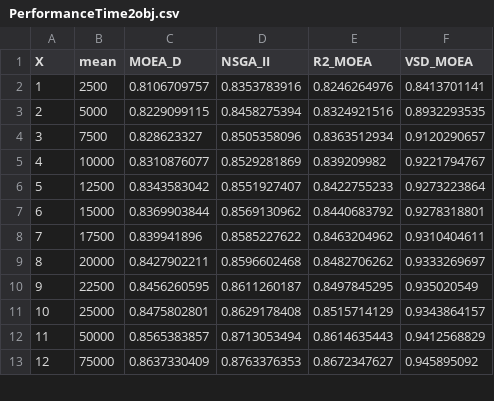
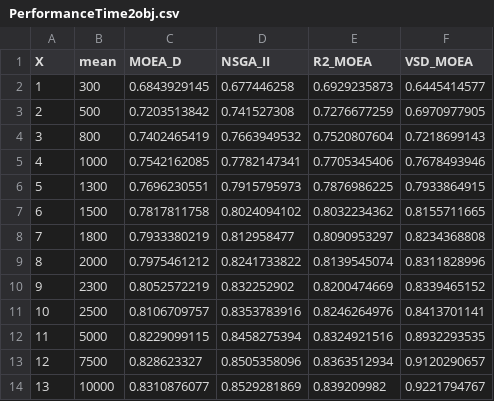
Before and after one commit to joelchaconcastillo/Dominance-MOEA, a CSV file: version1/CSV/PerformanceTime2obj.csv, drawn as a sheet; only a part is shown; the shorter side is filled out with more unchanged rows; addresses are those after the commit; the diff names each change by its address in the sheet, - before the commit and + after, or states it on an @@ line.

```diff
--- a/version1/CSV/PerformanceTime2obj.csv
+++ b/version1/CSV/PerformanceTime2obj.csv
+row 2: 1 | 300 | 0.6843929145 | 0.677446258 | 0.6929235873 | 0.6445414577
+row 3: 2 | 500 | 0.7203513842 | 0.741527308 | 0.7276677259 | 0.6970977905
+row 4: 3 | 800 | 0.7402465419 | 0.7663949532 | 0.7520807604 | 0.7218699143
+row 5: 4 | 1000 | 0.7542162085 | 0.7782147341 | 0.7705345406 | 0.7678493946
+row 6: 5 | 1300 | 0.7696230551 | 0.7915795973 | 0.7876986225 | 0.7933864915
+row 7: 6 | 1500 | 0.7817811758 | 0.8024094102 | 0.8032234362 | 0.8155711665
+row 8: 7 | 1800 | 0.7933380219 | 0.812958477 | 0.8090953297 | 0.8234368808
+row 9: 8 | 2000 | 0.7975461212 | 0.8241733822 | 0.8139545074 | 0.8311828996
+row 10: 9 | 2300 | 0.8052572219 | 0.832252902 | 0.8200474669 | 0.8339465152
@@ column A (X) renumbered from row 11 down @@
```
Also changed, not shown: version1/CSV/PerformanceTime3obj.csv, version1/CSV/Scalability_DTLZ4_2obj.csv, 13 other files.
